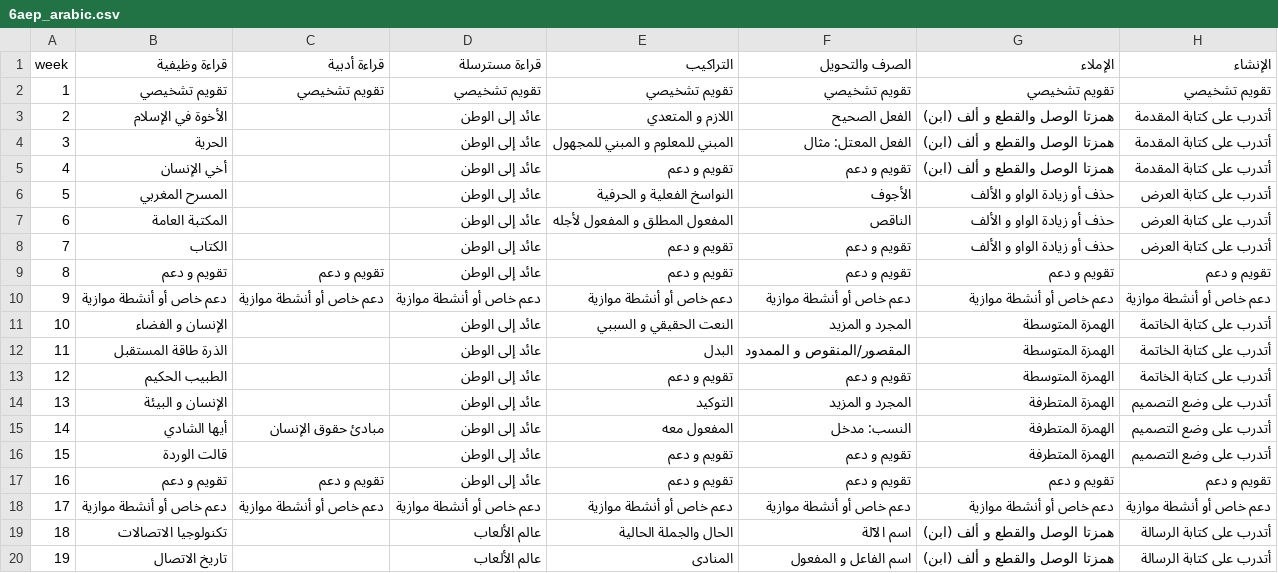
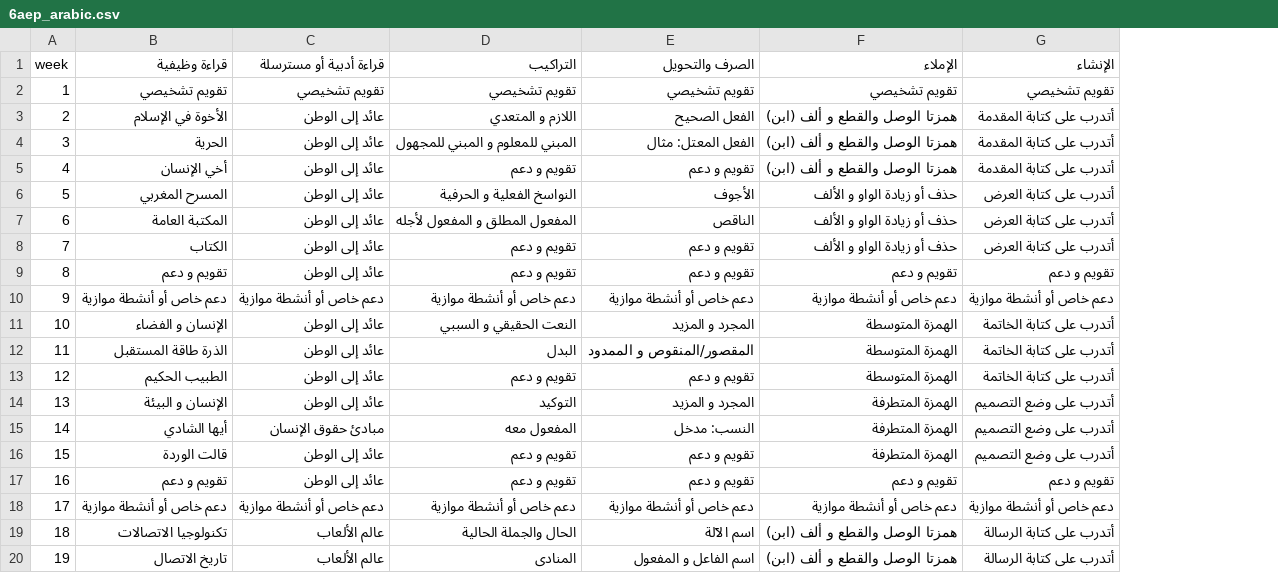
Before and after one commit to tx99h4/teachertaskjournal, a CSV file: journal/6aep/6aep_arabic.csv, drawn as a sheet; only a part is shown; removed rows and columns are numbered as before the commit, all else as after; the diff names each change by its address in the sheet, - before the commit and + after, or states it on an @@ line.

```diff
--- a/journal/6aep/6aep_arabic.csv
+++ b/journal/6aep/6aep_arabic.csv
-column C (قراءة أدبية), rows 2-18: تقويم تشخيصي |  |  |  |  |  |  | تقويم و دعم | دعم خاص أو أنشطة موازية |  |  |  |  | مبادئ حقوق الإنسان |  | تقويم و دعم | دعم خاص أو أنشطة موازية
-C1: قراءة مسترسلة
+C1: قراءة أدبية أو مسترسلة
-C15 (قراءة أدبية أو مسترسلة): عائد إلى الوطن
+C15 (قراءة أدبية أو مسترسلة): مبادئ حقوق الإنسان
```
Also changed, not shown: journal/3aep/4aep_ijtimaiat.csv, journal/conf/courses.csv, 1 other file.
